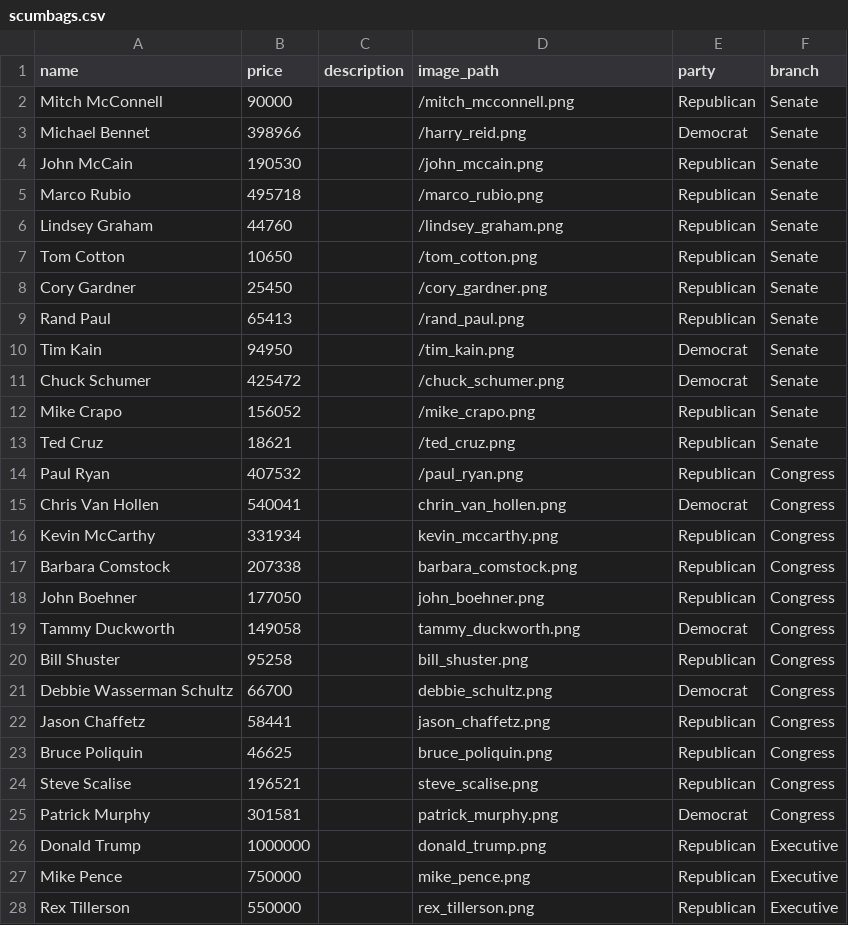
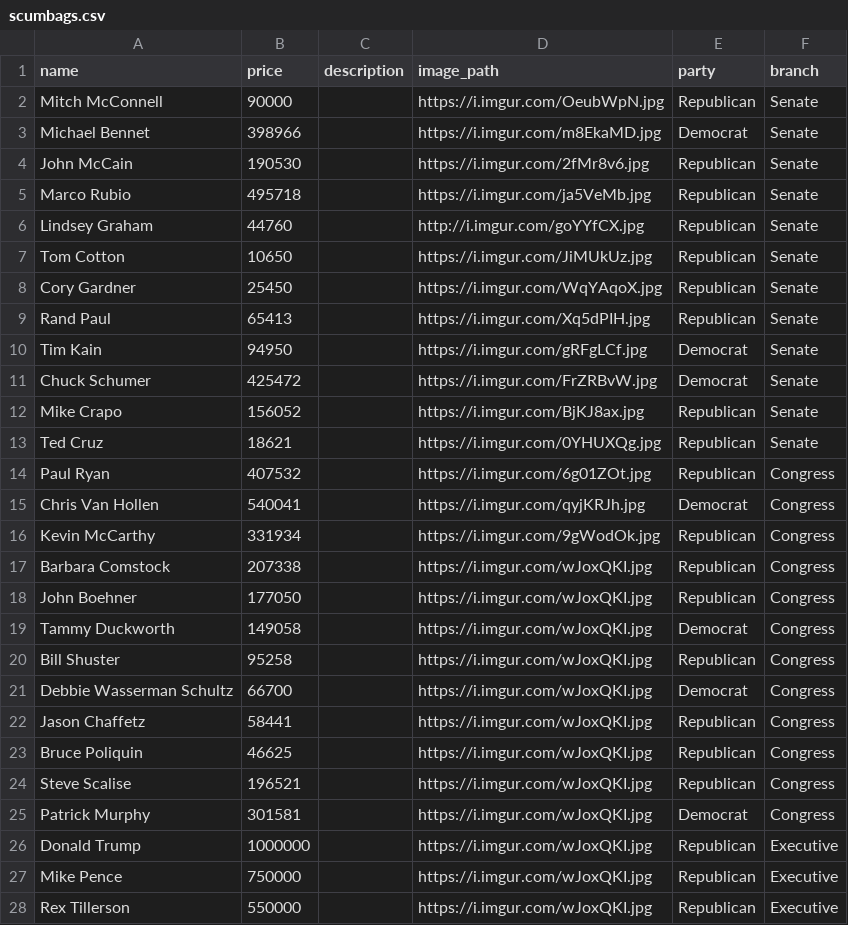
Before and after one commit to markyv18/lobby_shop, a CSV file: db/csv/scumbags.csv, drawn as a sheet; only a part is shown; the diff covers the shown part only.

Commit message:
updates styling
styles pages, changes background image, adds header, sets root to branch index

```diff
--- a/db/csv/scumbags.csv
+++ b/db/csv/scumbags.csv
@@ -1,28 +1,28 @@
 name,price,description,image_path,party,branch
-Mitch McConnell,90000,,/mitch_mcconnell.png,Republican,Senate
-Michael Bennet,398966,,/harry_reid.png,Democrat,Senate
-John McCain,190530,,/john_mccain.png,Republican,Senate
-Marco Rubio,495718,,/marco_rubio.png,Republican,Senate
-Lindsey Graham,44760,,/lindsey_graham.png,Republican,Senate
-Tom Cotton,10650,,/tom_cotton.png,Republican,Senate
-Cory Gardner,25450,,/cory_gardner.png,Republican,Senate
-Rand Paul,65413,,/rand_paul.png,Republican,Senate
-Tim Kain,94950,,/tim_kain.png,Democrat,Senate
-Chuck Schumer,425472,,/chuck_schumer.png,Democrat,Senate
-Mike Crapo,156052,,/mike_crapo.png,Republican,Senate
-Ted Cruz,18621,,/ted_cruz.png,Republican,Senate
-Paul Ryan,407532,,/paul_ryan.png,Republican,Congress
-Chris Van Hollen,540041,,chrin_van_hollen.png,Democrat,Congress
-Kevin McCarthy,331934,,kevin_mccarthy.png,Republican,Congress
-Barbara Comstock,207338,,barbara_comstock.png,Republican,Congress
-John Boehner,177050,,john_boehner.png,Republican,Congress
-Tammy Duckworth,149058,,tammy_duckworth.png,Democrat,Congress
-Bill Shuster,95258,,bill_shuster.png,Republican,Congress
-Debbie Wasserman Schultz,66700,,debbie_schultz.png,Democrat,Congress
-Jason Chaffetz,58441,,jason_chaffetz.png,Republican,Congress
-Bruce Poliquin,46625,,bruce_poliquin.png,Republican,Congress
-Steve Scalise,196521,,steve_scalise.png,Republican,Congress
-Patrick Murphy,301581,,patrick_murphy.png,Democrat,Congress
-Donald Trump,1000000,,donald_trump.png,Republican,Executive
-Mike Pence,750000,,mike_pence.png,Republican,Executive
-Rex Tillerson,550000,,rex_tillerson.png,Republican,Executive
+Mitch McConnell,90000,,https://i.imgur.com/OeubWpN.jpg,Republican,Senate
+Michael Bennet,398966,,https://i.imgur.com/m8EkaMD.jpg,Democrat,Senate
+John McCain,190530,,https://i.imgur.com/2fMr8v6.jpg,Republican,Senate
+Marco Rubio,495718,,https://i.imgur.com/ja5VeMb.jpg,Republican,Senate
+Lindsey Graham,44760,,http://i.imgur.com/goYYfCX.jpg,Republican,Senate
+Tom Cotton,10650,,https://i.imgur.com/JiMUkUz.jpg,Republican,Senate
+Cory Gardner,25450,,https://i.imgur.com/WqYAqoX.jpg,Republican,Senate
+Rand Paul,65413,,https://i.imgur.com/Xq5dPIH.jpg,Republican,Senate
+Tim Kain,94950,,https://i.imgur.com/gRFgLCf.jpg,Democrat,Senate
+Chuck Schumer,425472,,https://i.imgur.com/FrZRBvW.jpg,Democrat,Senate
+Mike Crapo,156052,,https://i.imgur.com/BjKJ8ax.jpg,Republican,Senate
+Ted Cruz,18621,,https://i.imgur.com/0YHUXQg.jpg,Republican,Senate
+Paul Ryan,407532,,https://i.imgur.com/6g01ZOt.jpg,Republican,Congress
+Chris Van Hollen,540041,,https://i.imgur.com/qyjKRJh.jpg,Democrat,Congress
+Kevin McCarthy,331934,,https://i.imgur.com/9gWodOk.jpg,Republican,Congress
+Barbara Comstock,207338,,https://i.imgur.com/wJoxQKI.jpg,Republican,Congress
+John Boehner,177050,,https://i.imgur.com/wJoxQKI.jpg,Republican,Congress
+Tammy Duckworth,149058,,https://i.imgur.com/wJoxQKI.jpg,Democrat,Congress
+Bill Shuster,95258,,https://i.imgur.com/wJoxQKI.jpg,Republican,Congress
+Debbie Wasserman Schultz,66700,,https://i.imgur.com/wJoxQKI.jpg,Democrat,Congress
+Jason Chaffetz,58441,,https://i.imgur.com/wJoxQKI.jpg,Republican,Congress
+Bruce Poliquin,46625,,https://i.imgur.com/wJoxQKI.jpg,Republican,Congress
+Steve Scalise,196521,,https://i.imgur.com/wJoxQKI.jpg,Republican,Congress
+Patrick Murphy,301581,,https://i.imgur.com/wJoxQKI.jpg,Democrat,Congress
+Donald Trump,1000000,,https://i.imgur.com/wJoxQKI.jpg,Republican,Executive
+Mike Pence,750000,,https://i.imgur.com/wJoxQKI.jpg,Republican,Executive
+Rex Tillerson,550000,,https://i.imgur.com/wJoxQKI.jpg,Republican,Executive
```
Also changed, not shown: 13 edited cells elsewhere in this file, 16 other files.
